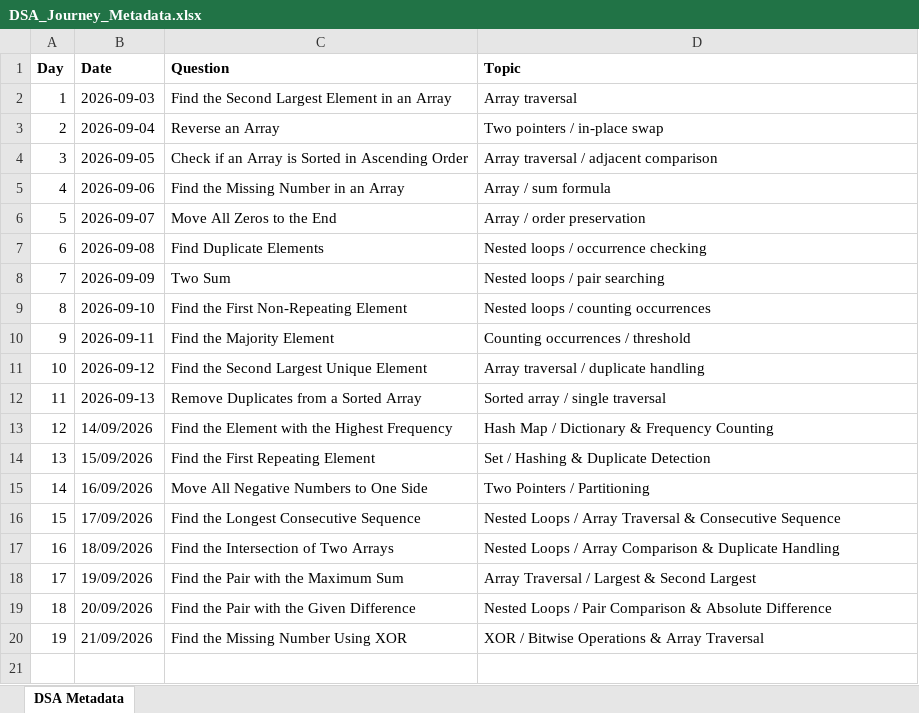
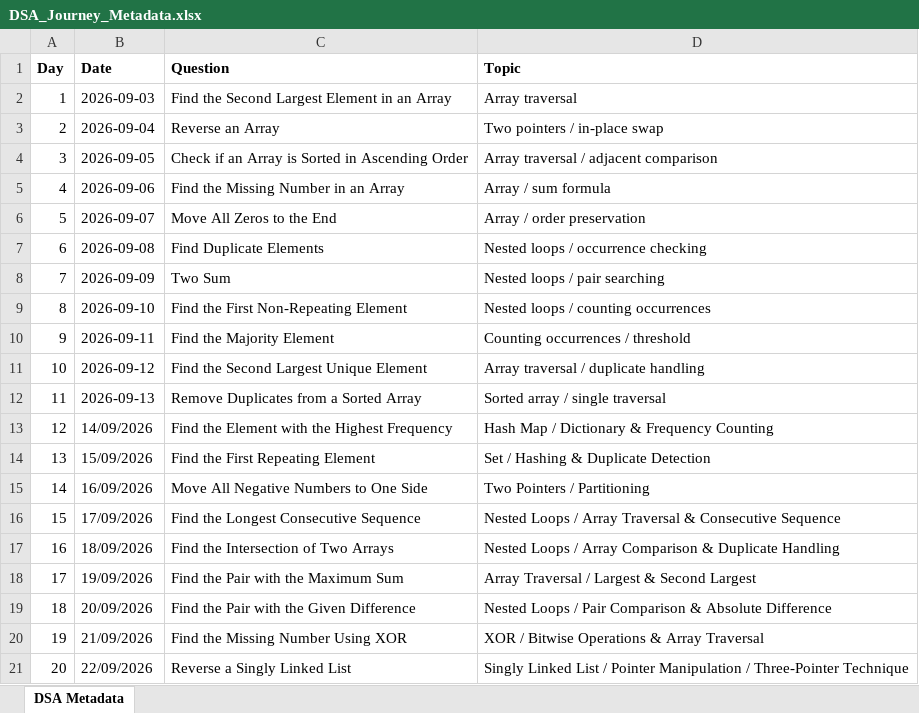
Before and after one commit to ajinkyashinde818/DSA-Journey, an Excel workbook: DSA_Journey_Metadata.xlsx, sheet DSA Metadata, drawn as a sheet; values as stored, in another font and other column widths than the file's, no borders; the diff names each change by its address in the sheet, - before the commit and + after, or states it on an @@ line.

```diff
--- a/DSA_Journey_Metadata.xlsx (sheet DSA Metadata)
+++ b/DSA_Journey_Metadata.xlsx (sheet DSA Metadata)
+row 21: 20 | 22/09/2026 | Reverse a Singly Linked List | Singly Linked List / Pointer Manipulation / Three-Pointer Technique
```
Also changed, not shown: 2 other files.
